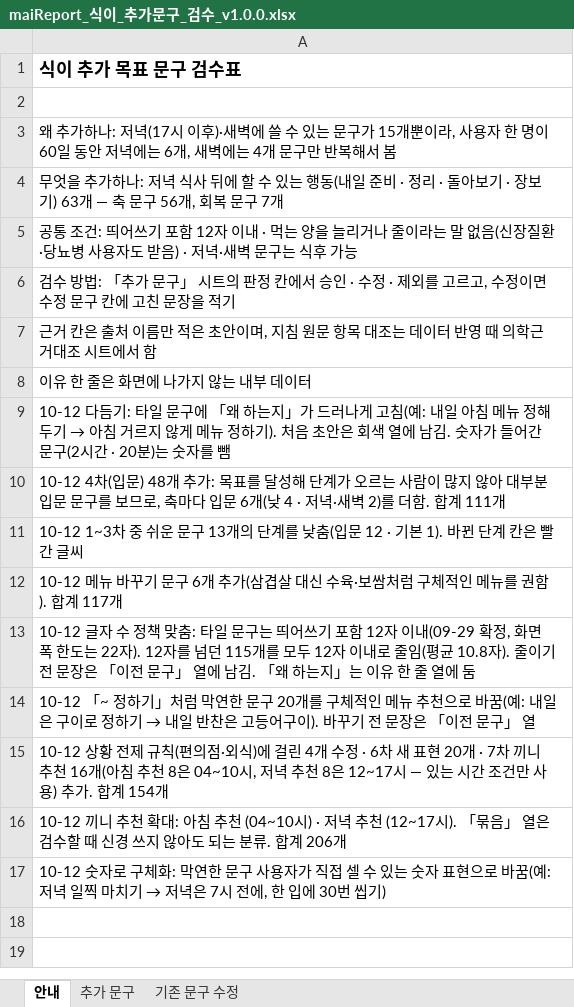
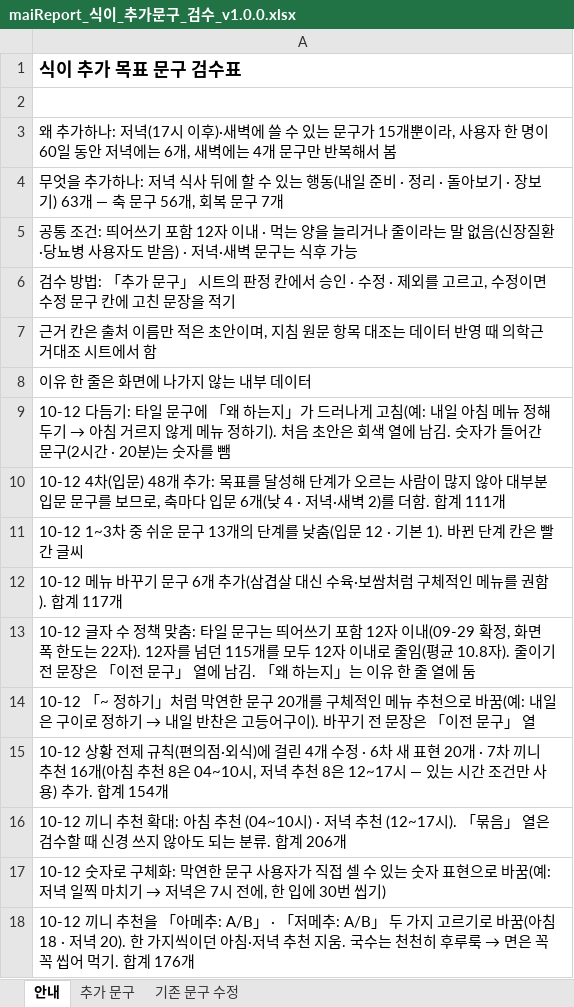
Before and after one commit to srleeinkorea/Project_maiReport, an Excel workbook: outputs/mai-report-policy/식이/maiReport_식이_추가문구_검수_v1.0.0.xlsx, sheet 안내, drawn as a sheet; values as stored, in another font and other column widths than the file's, no borders; the diff names each change by its address in the sheet, - before the commit and + after, or states it on an @@ line.

```diff
--- a/outputs/mai-report-policy/식이/maiReport_식이_추가문구_검수_v1.0.0.xlsx (sheet 안내)
+++ b/outputs/mai-report-policy/식이/maiReport_식이_추가문구_검수_v1.0.0.xlsx (sheet 안내)
+row 18: 10-12 끼니 추천을 「아메추: A/B」 · 「저메추: A/B」 두 가지 고르기로 바꿈(아침 18 · 저녁 20). 한 가지씩이던 아침·저녁 추천 지움. 국수는 천천히 후루룩 → 면은 꼭꼭 씹어 먹기. 합계 176개
```
Also changed, not shown: sheet 추가 문구, formulas that keep their value.
